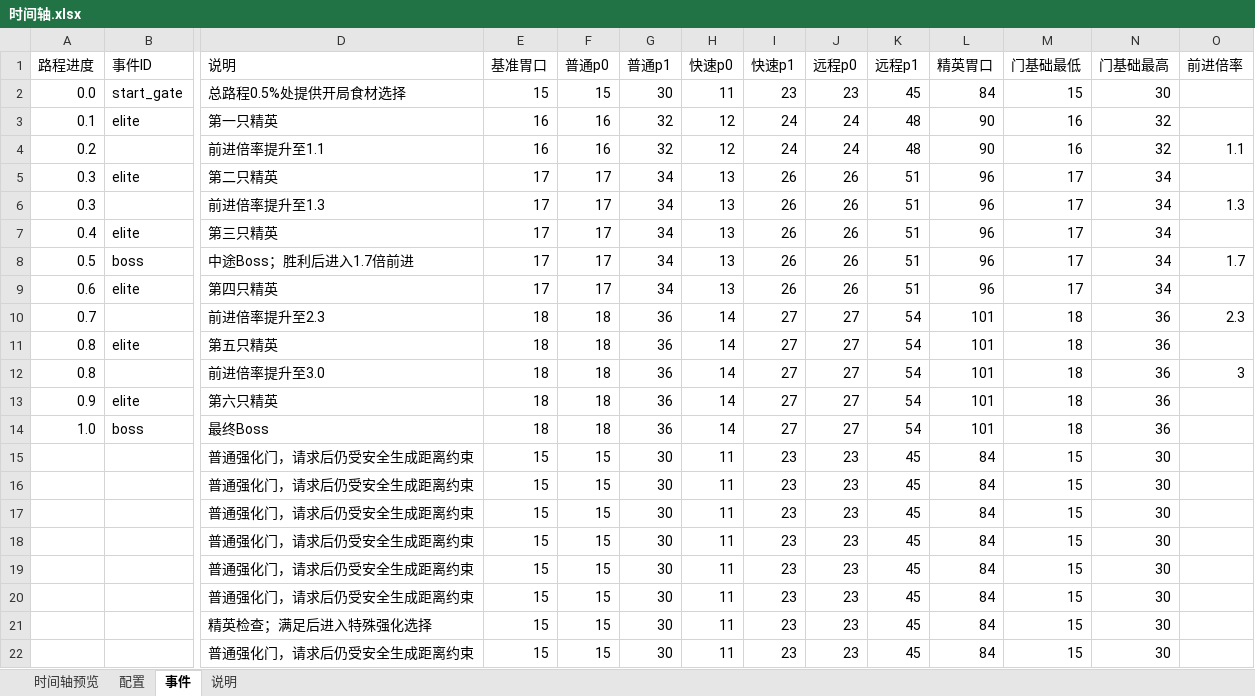
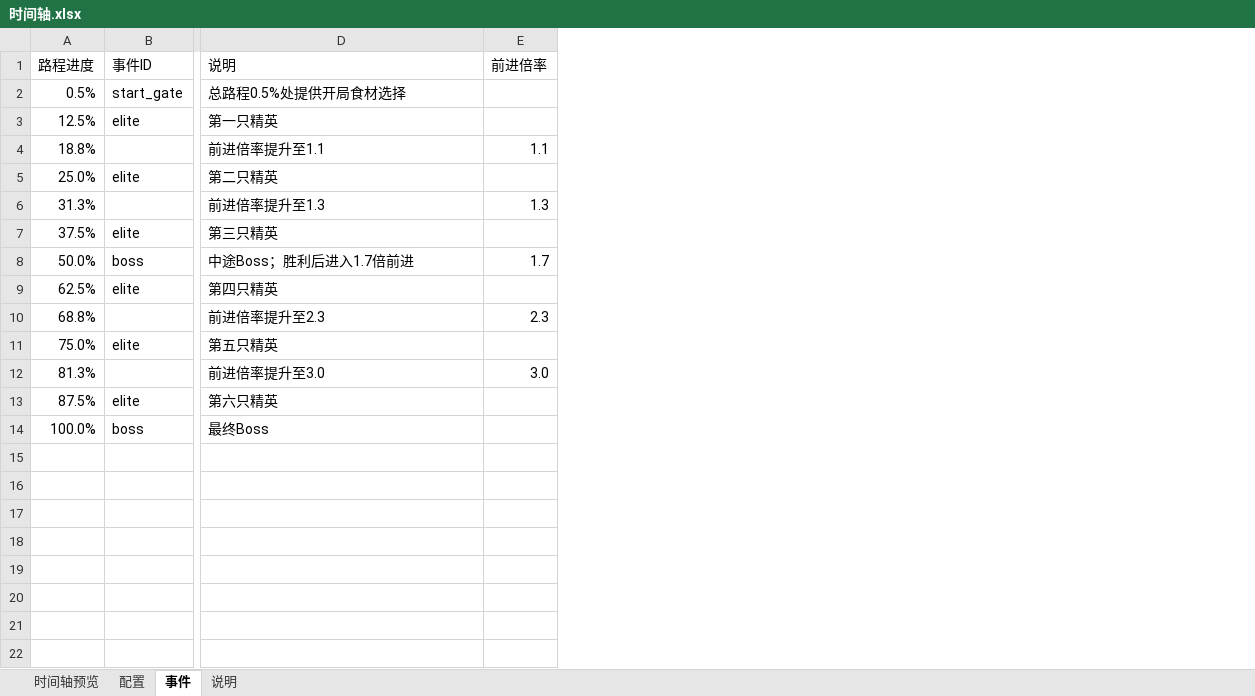
Before and after one commit to Xixi052303/Sali-project, an Excel workbook: balance_tables/时间轴.xlsx, sheet 事件, drawn as a sheet; only a part is shown, gaps mark what is left out; values as stored, in another font and other column widths than the file's, no cell formats; table styles not drawn; removed rows and columns are numbered as before the commit, all else as after; rows hold the shown columns only; the diff covers the shown part only; the diff names each change by its address in the sheet, - before the commit and + after, or states it on an @@ line.

```diff
--- a/balance_tables/时间轴.xlsx (sheet 事件)
+++ b/balance_tables/时间轴.xlsx (sheet 事件)
-column E (基准胃口), rows 2-14: 15 | 16 | 16 | 17 | 17 | 17 | 17 | 17 | 18 | 18 | 18 | 18 | 18
-column F (普通p0), rows 2-14: 15 | 16 | 16 | 17 | 17 | 17 | 17 | 17 | 18 | 18 | 18 | 18 | 18
-column G (普通p1), rows 2-14: 30 | 32 | 32 | 34 | 34 | 34 | 34 | 34 | 36 | 36 | 36 | 36 | 36
-column H (快速p0), rows 2-14: 11 | 12 | 12 | 13 | 13 | 13 | 13 | 13 | 14 | 14 | 14 | 14 | 14
-column I (快速p1), rows 2-14: 23 | 24 | 24 | 26 | 26 | 26 | 26 | 26 | 27 | 27 | 27 | 27 | 27
-column J (远程p0), rows 2-14: 23 | 24 | 24 | 26 | 26 | 26 | 26 | 26 | 27 | 27 | 27 | 27 | 27
-column K (远程p1), rows 2-14: 45 | 48 | 48 | 51 | 51 | 51 | 51 | 51 | 54 | 54 | 54 | 54 | 54
-column L (精英胃口), rows 2-14: 84 | 90 | 90 | 96 | 96 | 96 | 96 | 96 | 101 | 101 | 101 | 101 | 101
-column M (门基础最低), rows 2-14: 15 | 16 | 16 | 17 | 17 | 17 | 17 | 17 | 18 | 18 | 18 | 18 | 18
-column N (门基础最高), rows 2-14: 30 | 32 | 32 | 34 | 34 | 34 | 34 | 34 | 36 | 36 | 36 | 36 | 36
-A2 (路程进度): 0.0
+A2 (路程进度): 0.5%
-A3 (路程进度): 0.1
+A3 (路程进度): 12.5%
-A4 (路程进度): 0.2
+A4 (路程进度): 18.8%
-A5 (路程进度): 0.3
+A5 (路程进度): 25.0%
-A6 (路程进度): 0.3
+A6 (路程进度): 31.3%
-A7 (路程进度): 0.4
+A7 (路程进度): 37.5%
-A8 (路程进度): 0.5
+A8 (路程进度): 50.0%
-A9 (路程进度): 0.6
+A9 (路程进度): 62.5%
-A10 (路程进度): 0.7
+A10 (路程进度): 68.8%
-A11 (路程进度): 0.8
+A11 (路程进度): 75.0%
-A12 (路程进度): 0.8
+A12 (路程进度): 81.3%
-E12 (前进倍率): 3
+E12 (前进倍率): 3.0
-A13 (路程进度): 0.9
+A13 (路程进度): 87.5%
-A14 (路程进度): 1.0
+A14 (路程进度): 100.0%
-row 15:  |  | 普通强化门，请求后仍受安全生成距离约束 | 15 | 15 | 30 | 11 | 23 | 23 | 45 | 84 | 15 | 30
-row 16:  |  | 普通强化门，请求后仍受安全生成距离约束 | 15 | 15 | 30 | 11 | 23 | 23 | 45 | 84 | 15 | 30
-row 17:  |  | 普通强化门，请求后仍受安全生成距离约束 | 15 | 15 | 30 | 11 | 23 | 23 | 45 | 84 | 15 | 30
-row 18:  |  | 普通强化门，请求后仍受安全生成距离约束 | 15 | 15 | 30 | 11 | 23 | 23 | 45 | 84 | 15 | 30
-row 19:  |  | 普通强化门，请求后仍受安全生成距离约束 | 15 | 15 | 30 | 11 | 23 | 23 | 45 | 84 | 15 | 30
-row 20:  |  | 普通强化门，请求后仍受安全生成距离约束 | 15 | 15 | 30 | 11 | 23 | 23 | 45 | 84 | 15 | 30
-row 21:  |  | 精英检查；满足后进入特殊强化选择 | 15 | 15 | 30 | 11 | 23 | 23 | 45 | 84 | 15 | 30
-row 22:  |  | 普通强化门，请求后仍受安全生成距离约束 | 15 | 15 | 30 | 11 | 23 | 23 | 45 | 84 | 15 | 30
```
Also changed, not shown: 8 removed rows elsewhere in this sheet, sheet 时间轴预览, sheet 配置, sheet 说明, cell formats, charts or pictures, 12 other files.
